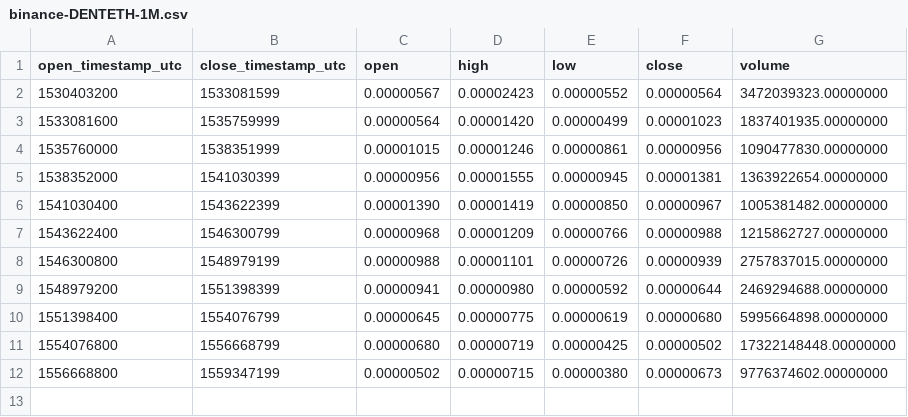
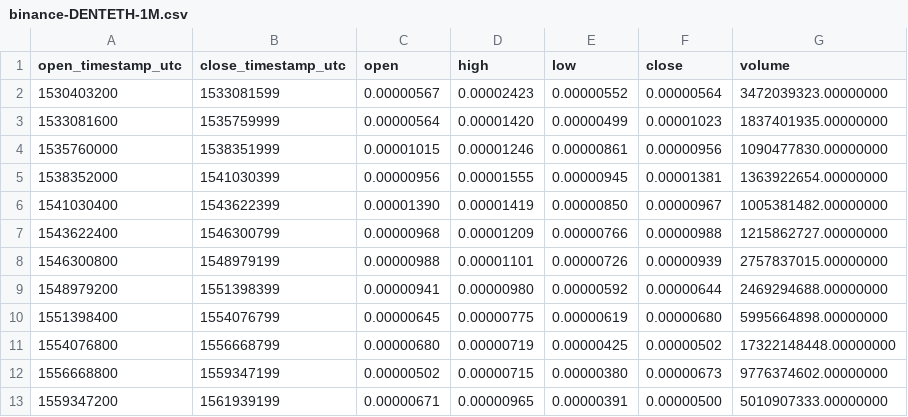
Before and after one commit to cryptobigbro/binance-DENTETH, a CSV file: binance-DENTETH-1M.csv, drawn as a sheet.

```diff
--- a/binance-DENTETH-1M.csv
+++ b/binance-DENTETH-1M.csv
@@ -12 +12,2 @@ open_timestamp_utc,close_timestamp_utc,open,high,low,close,volume
 1556668800,1559347199,0.00000502,0.00000715,0.00000380,0.00000673,9776374602.00000000
+1559347200,1561939199,0.00000671,0.00000965,0.00000391,0.00000500,5010907333.00000000
```
Also changed, not shown: binance-DENTETH-1d.csv, binance-DENTETH-1h.csv.
